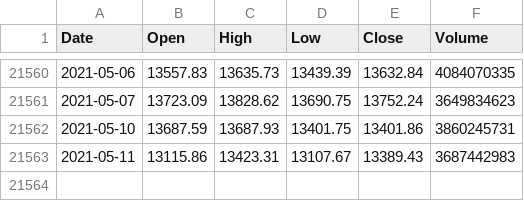
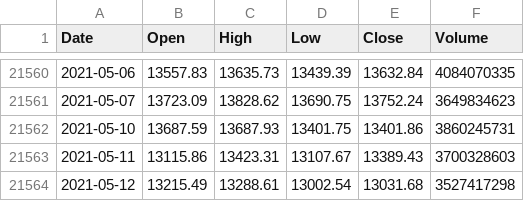
Before and after one commit to KwangYeol/stock-now, a CSV file: index/nasdaq.csv, drawn as a sheet; only a part is shown, gaps mark what is left out.

```diff
--- a/index/nasdaq.csv
+++ b/index/nasdaq.csv
@@ -21562,2 +21562,3 @@ Date,Open,High,Low,Close,Volume
 2021-05-10,13687.59,13687.93,13401.75,13401.86,3860245731
-2021-05-11,13115.86,13423.31,13107.67,13389.43,3687442983
+2021-05-11,13115.86,13423.31,13107.67,13389.43,3700328603
+2021-05-12,13215.49,13288.61,13002.54,13031.68,3527417298
```
Also changed, not shown: index/dax.csv, index/kospi.csv, 4 other files.
